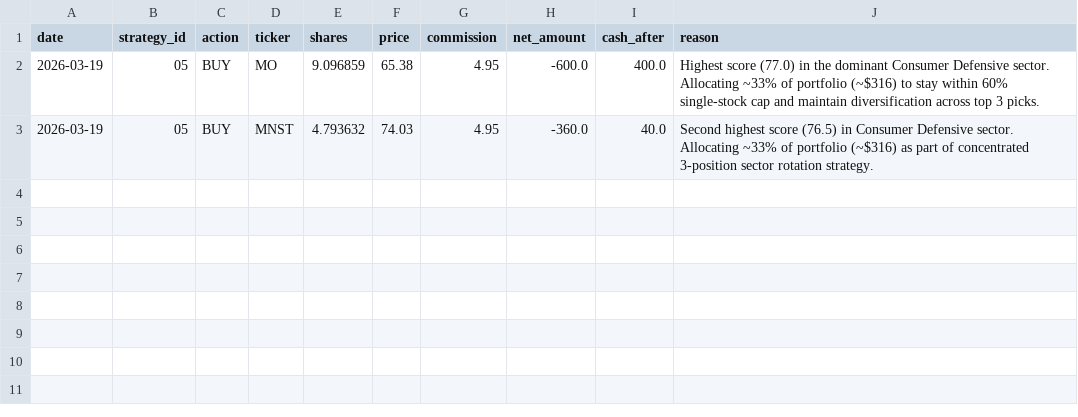
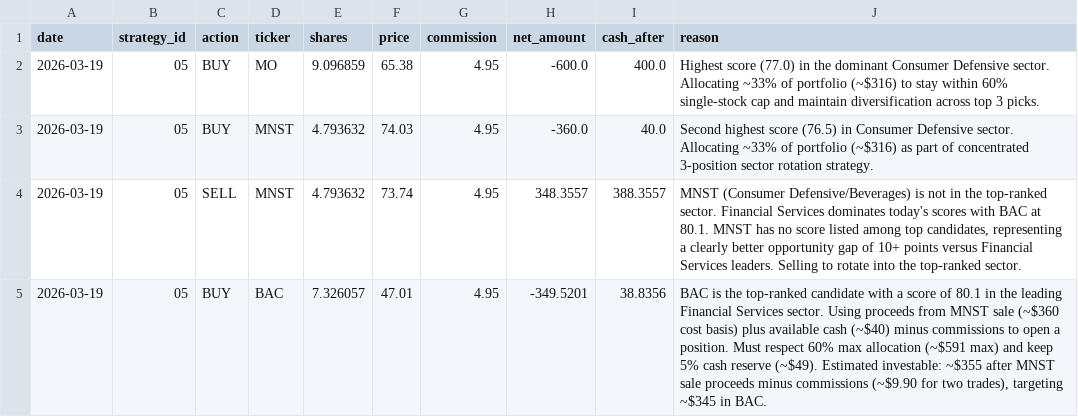
Before and after one commit to daveskura/daves_ai_trader, a CSV file: transactions_05.csv, drawn as a sheet.

```diff
--- a/transactions_05.csv
+++ b/transactions_05.csv
@@ -3 +3,3 @@ date,strategy_id,action,ticker,shares,price,commission,net_amount,cash_after,rea
 2026-03-19,05,BUY,MNST,4.793632,74.03,4.95,-360.0,40.0,Second highest score (76.5) in Consumer Defensive sector. Allocating ~33% of portfolio (~$316) as part of concentrated 3-position sector rotation strategy.
+2026-03-19,05,SELL,MNST,4.793632,73.74,4.95,348.3557,388.3557,"MNST (Consumer Defensive/Beverages) is not in the top-ranked sector. Financial Services dominates today's scores with BAC at 80.1. MNST has no score listed among top candidates, representing a clearly better opportunity gap of 10+ points versus Financial Services leaders. Selling to rotate into the top-ranked sector."
+2026-03-19,05,BUY,BAC,7.326057,47.01,4.95,-349.5201,38.8356,"BAC is the top-ranked candidate with a score of 80.1 in the leading Financial Services sector. Using proceeds from MNST sale (~$360 cost basis) plus available cash (~$40) minus commissions to open a position. Must respect 60% max allocation (~$591 max) and keep 5% cash reserve (~$49). Estimated investable: ~$355 after MNST sale proceeds minus commissions (~$9.90 for two trades), targeting ~$345 in BAC."
```
Also changed, not shown: equity_kpi_results.csv, leaderboard.csv, 17 other files.
